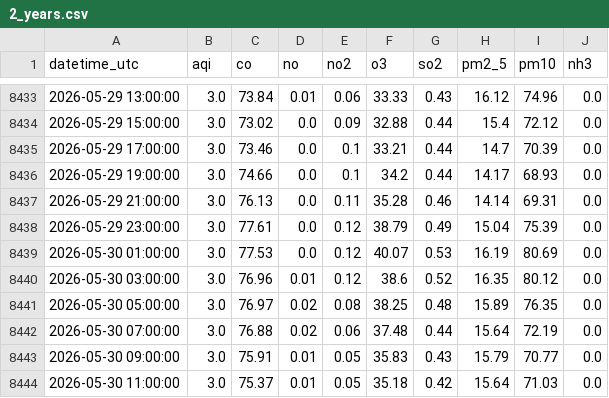
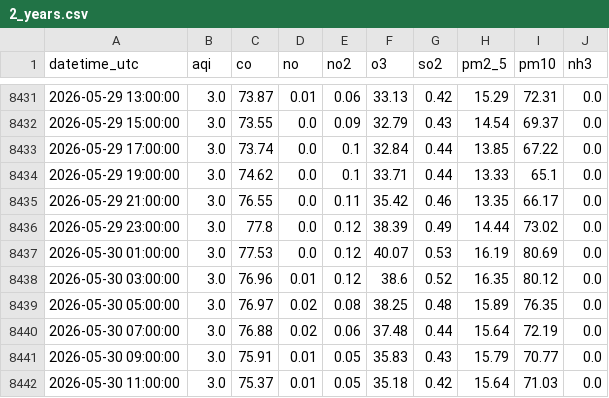
Before and after one commit to Zainab1003/AQIproject, a CSV file: data/2_years.csv, drawn as a sheet; only a part is shown, gaps mark what is left out; the diff covers the shown part only.

```diff
--- a/data/2_years.csv
+++ b/data/2_years.csv
@@ -8433,7 +8431,7 @@ datetime_utc,aqi,co,no,no2,o3,so2,pm2_5,pm10,nh3
-2026-05-29 13:00:00,3.0,73.84,0.01,0.06,33.33,0.43,16.12,74.96,0.0
-2026-05-29 15:00:00,3.0,73.02,0.0,0.09,32.88,0.44,15.4,72.12,0.0
-2026-05-29 17:00:00,3.0,73.46,0.0,0.1,33.21,0.44,14.7,70.39,0.0
-2026-05-29 19:00:00,3.0,74.66,0.0,0.1,34.2,0.44,14.17,68.93,0.0
-2026-05-29 21:00:00,3.0,76.13,0.0,0.11,35.28,0.46,14.14,69.31,0.0
-2026-05-29 23:00:00,3.0,77.61,0.0,0.12,38.79,0.49,15.04,75.39,0.0
+2026-05-29 13:00:00,3.0,73.87,0.01,0.06,33.13,0.42,15.29,72.31,0.0
+2026-05-29 15:00:00,3.0,73.55,0.0,0.09,32.79,0.43,14.54,69.37,0.0
+2026-05-29 17:00:00,3.0,73.74,0.0,0.1,32.84,0.44,13.85,67.22,0.0
+2026-05-29 19:00:00,3.0,74.62,0.0,0.1,33.71,0.44,13.33,65.1,0.0
+2026-05-29 21:00:00,3.0,76.55,0.0,0.11,35.42,0.46,13.35,66.17,0.0
+2026-05-29 23:00:00,3.0,77.8,0.0,0.12,38.39,0.49,14.44,73.02,0.0
 2026-05-30 01:00:00,3.0,77.53,0.0,0.12,40.07,0.53,16.19,80.69,0.0
```
Also changed, not shown: 2 added rows, 2 removed rows and 28 edited cells elsewhere in this file.
